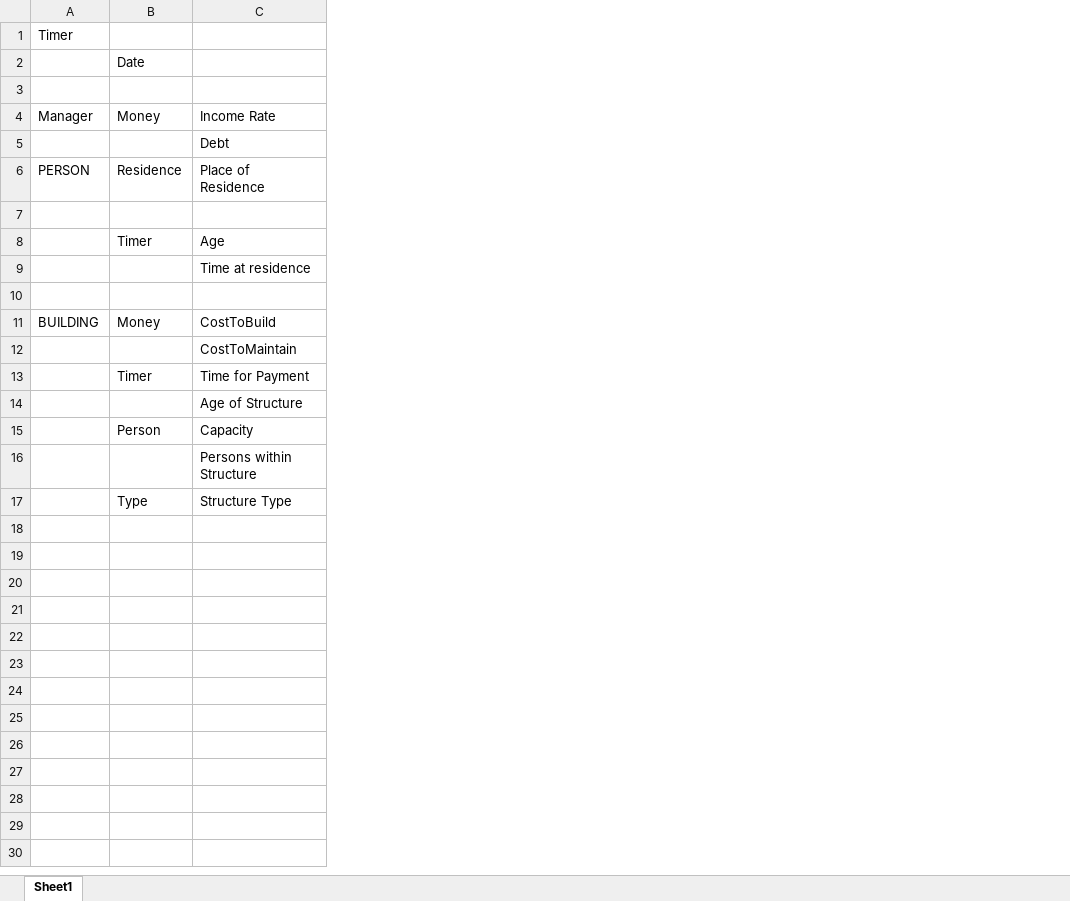
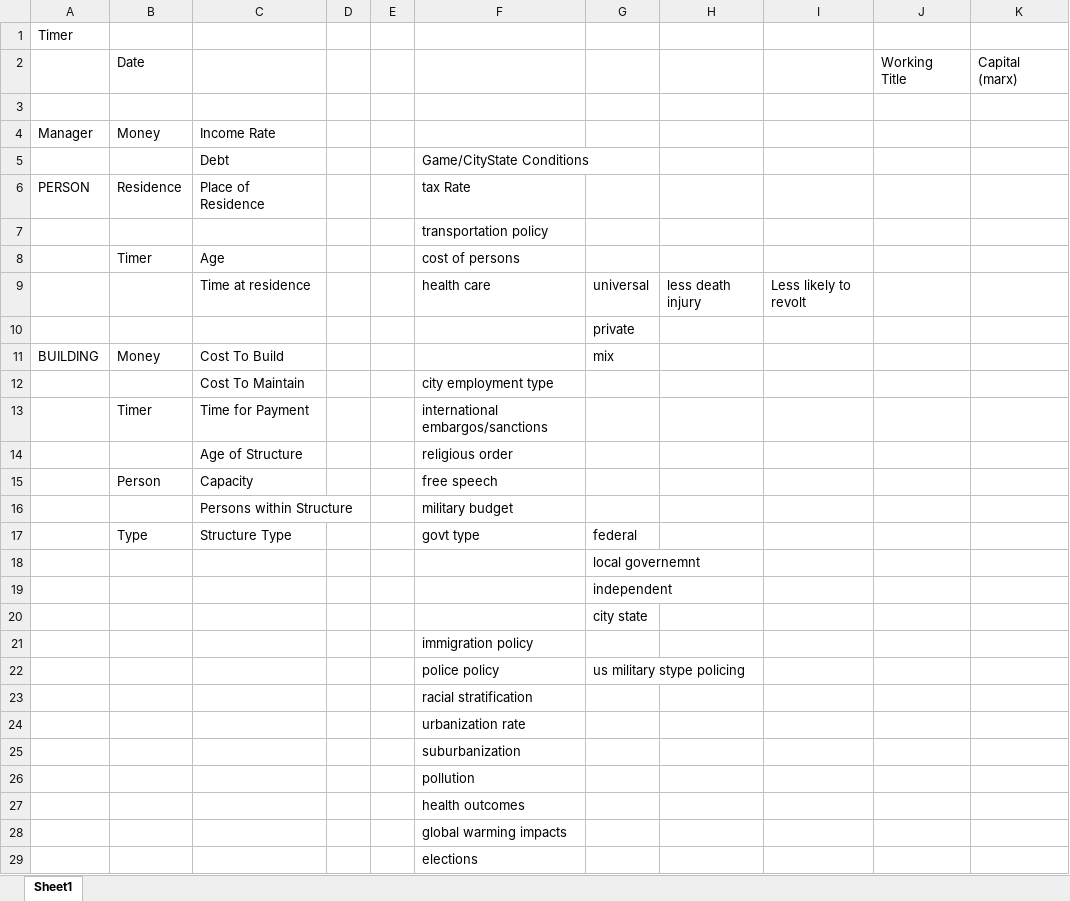
Before and after one commit to adamsocki/Mosaic_CityGenMap, an Excel workbook: data/GameplayGuide.xlsx, sheet Sheet1, drawn as a sheet; values as stored, in another font and other column widths than the file's, no borders; the diff names each change by its address in the sheet, - before the commit and + after, or states it on an @@ line.

Commit message:
taxation conditions

```diff
--- a/data/GameplayGuide.xlsx (sheet Sheet1)
+++ b/data/GameplayGuide.xlsx (sheet Sheet1)
+column D, empty
+column E, empty
+column F, rows 5-17: Game/CityState Conditions | tax Rate | transportation policy | cost of persons | health care |  |  | city employment type | international embargos/sanctions | religious order | free speech | military budget | govt type
+column G, rows 9-17: universal | private | mix |  |  |  |  |  | federal
+column H, row 9: less death injury
+column I, row 9: Less likely to revolt
+column J, row 2: Working Title
+column K, row 2: Capital (marx)
-C11: CostToBuild
+C11: Cost To Build
-C12: CostToMaintain
+C12: Cost To Maintain
+row 18:  |  |  |  |  |  | local governemnt
+row 19:  |  |  |  |  |  | independent
+row 20:  |  |  |  |  |  | city state
+row 21:  |  |  |  |  | immigration policy
+row 22:  |  |  |  |  | police policy | us military stype policing
+row 23:  |  |  |  |  | racial stratification
+row 24:  |  |  |  |  | urbanization rate
+row 25:  |  |  |  |  | suburbanization
+row 26:  |  |  |  |  | pollution
+row 27:  |  |  |  |  | health outcomes
+row 28:  |  |  |  |  | global warming impacts
+row 29:  |  |  |  |  | elections
```
Also changed, not shown: 1 other file.
